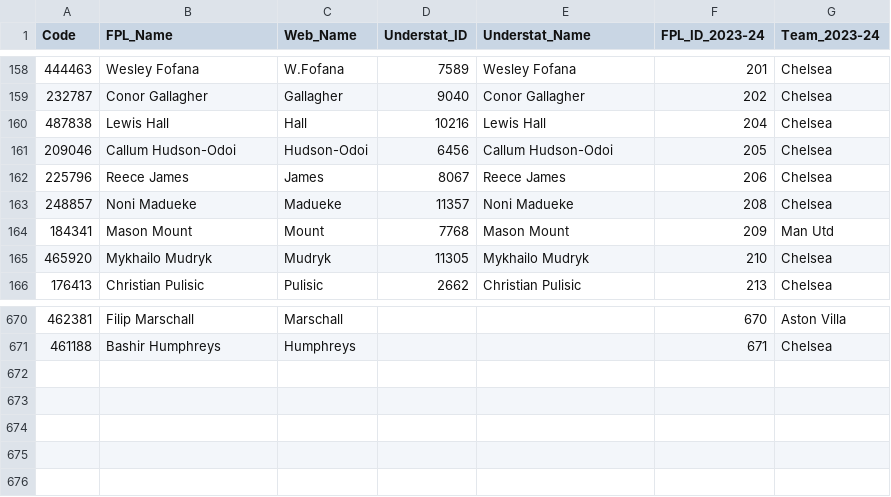
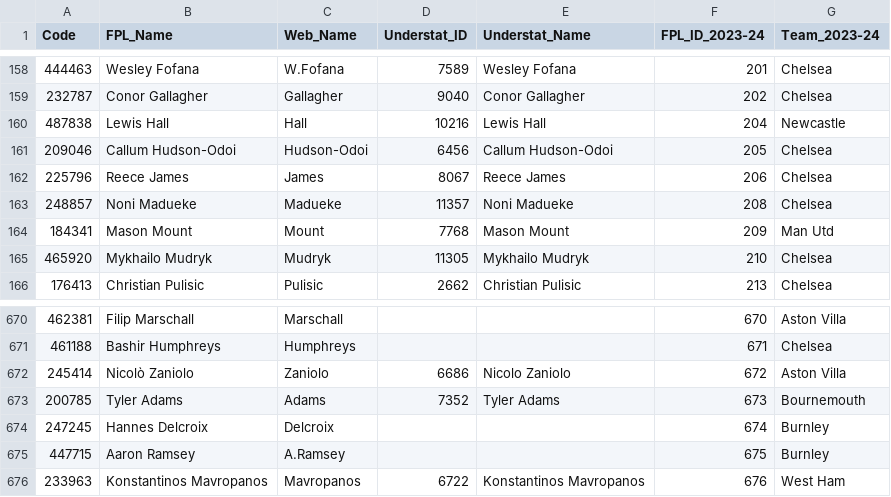
Before and after one commit to Jashior/fpl_code_understat_dict, a CSV file: code_dict.csv, drawn as a sheet; only a part is shown, gaps mark what is left out.

Commit message:
update csv

```diff
--- a/code_dict.csv
+++ b/code_dict.csv
@@ -159,3 +159,3 @@ Code,FPL_Name,Web_Name,Understat_ID,Understat_Name,FPL_ID_2023-24,Team_2023-24
 232787,Conor Gallagher,Gallagher,9040,Conor Gallagher,202,Chelsea
-487838,Lewis Hall,Hall,10216,Lewis Hall,204,Chelsea
+487838,Lewis Hall,Hall,10216,Lewis Hall,204,Newcastle
 209046,Callum Hudson-Odoi,Hudson-Odoi,6456,Callum Hudson-Odoi,205,Chelsea
@@ -671 +671,6 @@ Code,FPL_Name,Web_Name,Understat_ID,Understat_Name,FPL_ID_2023-24,Team_2023-24
 461188,Bashir Humphreys,Humphreys,,,671,Chelsea
+245414,Nicolò Zaniolo,Zaniolo,6686,Nicolo Zaniolo,672,Aston Villa
+200785,Tyler Adams,Adams,7352,Tyler Adams,673,Bournemouth
+247245,Hannes Delcroix,Delcroix,,,674,Burnley
+447715,Aaron Ramsey,A.Ramsey,,,675,Burnley
+233963,Konstantinos Mavropanos,Mavropanos,6722,Konstantinos Mavropanos,676,West Ham
```
